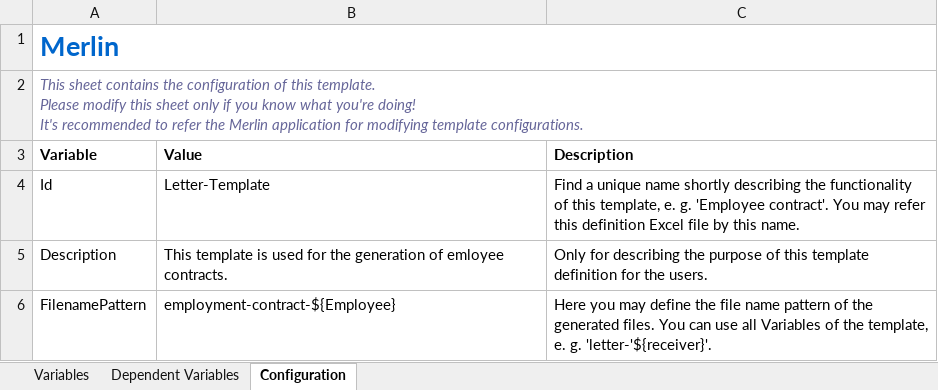
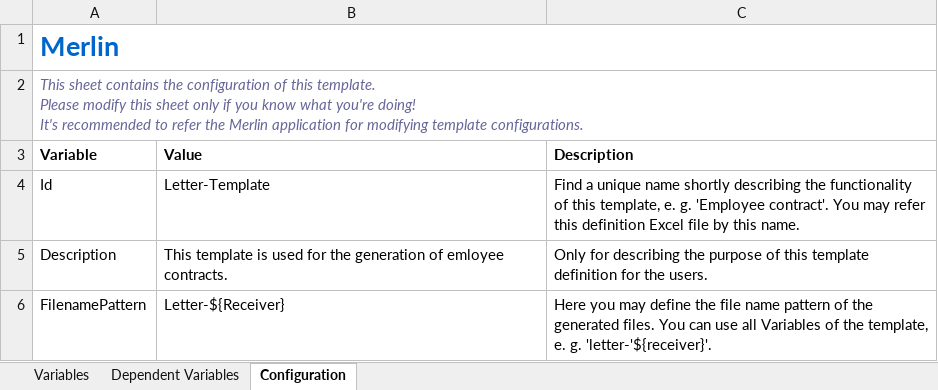
Before and after one commit to micromata/Merlin, an Excel workbook: examples/templates/LetterTemplate.xlsx, sheet Configuration, drawn as a sheet; values as stored, in another font and other column widths than the file's, no borders; the diff names each change by its address in the sheet, - before the commit and + after, or states it on an @@ line.

Commit message:
Filename fixed.

```diff
--- a/examples/templates/LetterTemplate.xlsx (sheet Configuration)
+++ b/examples/templates/LetterTemplate.xlsx (sheet Configuration)
-B6 (Value): employment-contract-${Employee}
+B6 (Value): Letter-${Receiver}
```
